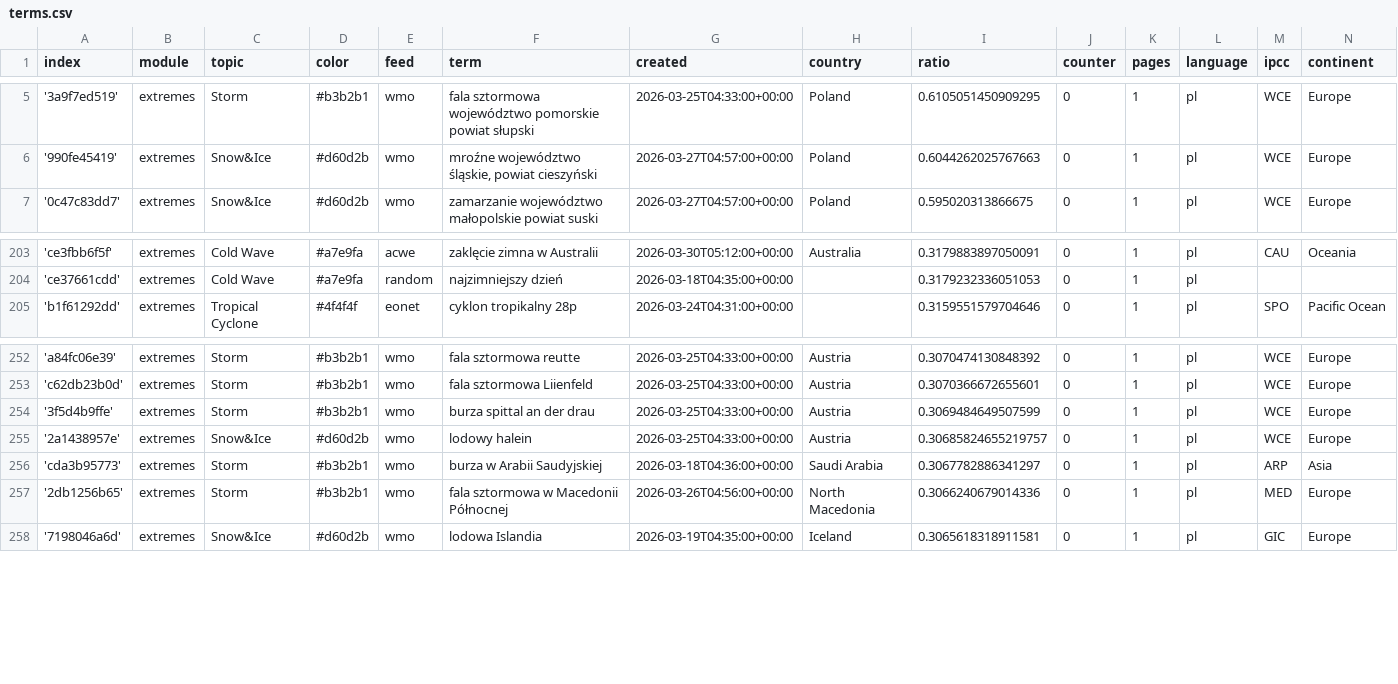
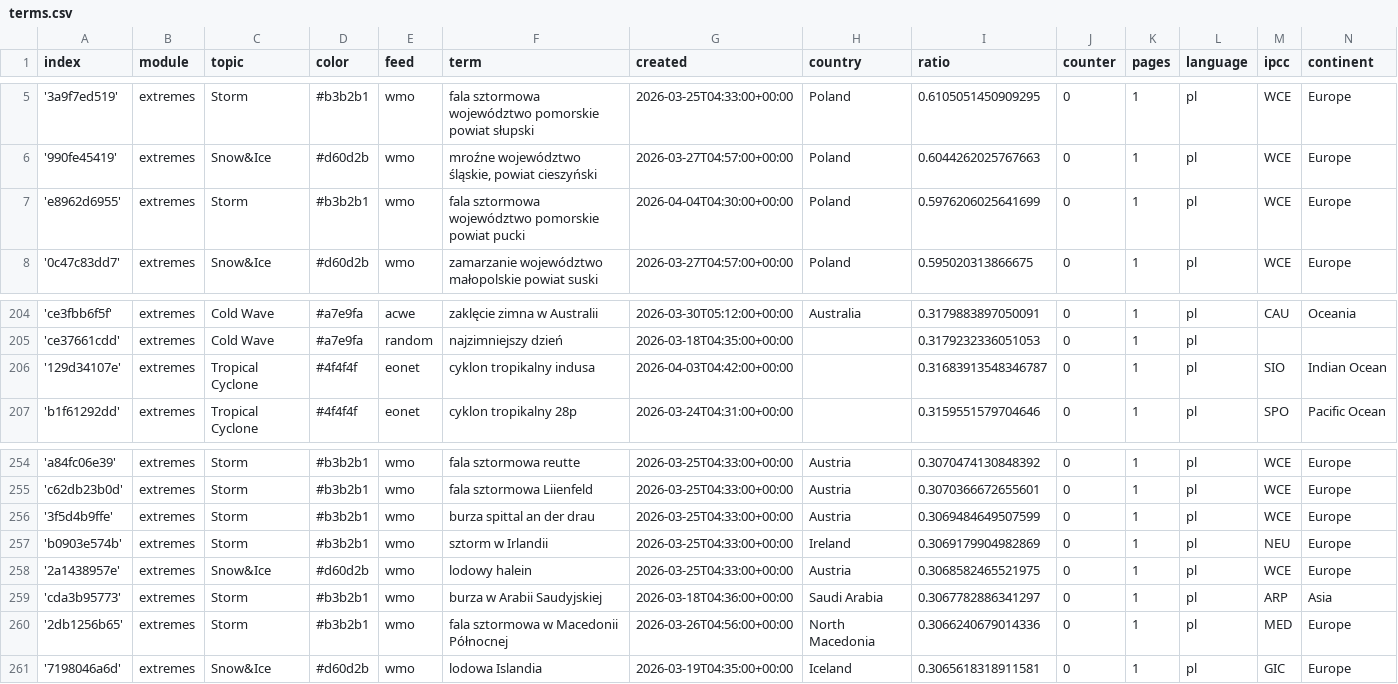
Before and after one commit to hannak555-news/polishExtremes, a CSV file: terms.csv, drawn as a sheet; only a part is shown, gaps mark what is left out.

Commit message:
Commit from GitHub Actions (import:0.0)

```diff
--- a/terms.csv
+++ b/terms.csv
@@ -6,2 +6,3 @@ index,module,topic,color,feed,term,created,country,ratio,counter,pages,language,
 '990fe45419',extremes,Snow&Ice,#d60d2b,wmo,"mroźne województwo śląskie, powiat cieszyński",2026-03-27T04:57:00+00:00,Poland,0.6044262025767663,0,1,pl,WCE,Europe
+'e8962d6955',extremes,Storm,#b3b2b1,wmo,fala sztormowa województwo pomorskie powiat pucki,2026-04-04T04:30:00+00:00,Poland,0.5976206025641699,0,1,pl,WCE,Europe
 '0c47c83dd7',extremes,Snow&Ice,#d60d2b,wmo,zamarzanie województwo małopolskie powiat suski,2026-03-27T04:57:00+00:00,Poland,0.595020313866675,0,1,pl,WCE,Europe
@@ -204,2 +205,3 @@ index,module,topic,color,feed,term,created,country,ratio,counter,pages,language,
 'ce37661cdd',extremes,Cold Wave,#a7e9fa,random,najzimniejszy dzień,2026-03-18T04:35:00+00:00,,0.3179232336051053,0,1,pl,,
+'129d34107e',extremes,Tropical Cyclone,#4f4f4f,eonet,cyklon tropikalny indusa,2026-04-03T04:42:00+00:00,,0.31683913548346787,0,1,pl,SIO,Indian Ocean
 'b1f61292dd',extremes,Tropical Cyclone,#4f4f4f,eonet,cyklon tropikalny 28p,2026-03-24T04:31:00+00:00,,0.3159551579704646,0,1,pl,SPO,Pacific Ocean
@@ -254,3 +256,4 @@ index,module,topic,color,feed,term,created,country,ratio,counter,pages,language,
 '3f5d4b9ffe',extremes,Storm,#b3b2b1,wmo,burza spittal an der drau,2026-03-25T04:33:00+00:00,Austria,0.3069484649507599,0,1,pl,WCE,Europe
-'2a1438957e',extremes,Snow&Ice,#d60d2b,wmo,lodowy halein,2026-03-25T04:33:00+00:00,Austria,0.30685824655219757,0,1,pl,WCE,Europe
+'b0903e574b',extremes,Storm,#b3b2b1,wmo,sztorm w Irlandii,2026-03-25T04:33:00+00:00,Ireland,0.3069179904982869,0,1,pl,NEU,Europe
+'2a1438957e',extremes,Snow&Ice,#d60d2b,wmo,lodowy halein,2026-03-25T04:33:00+00:00,Austria,0.3068582465521975,0,1,pl,WCE,Europe
 'cda3b95773',extremes,Storm,#b3b2b1,wmo,burza w Arabii Saudyjskiej,2026-03-18T04:36:00+00:00,Saudi Arabia,0.3067782886341297,0,1,pl,ARP,Asia
```
